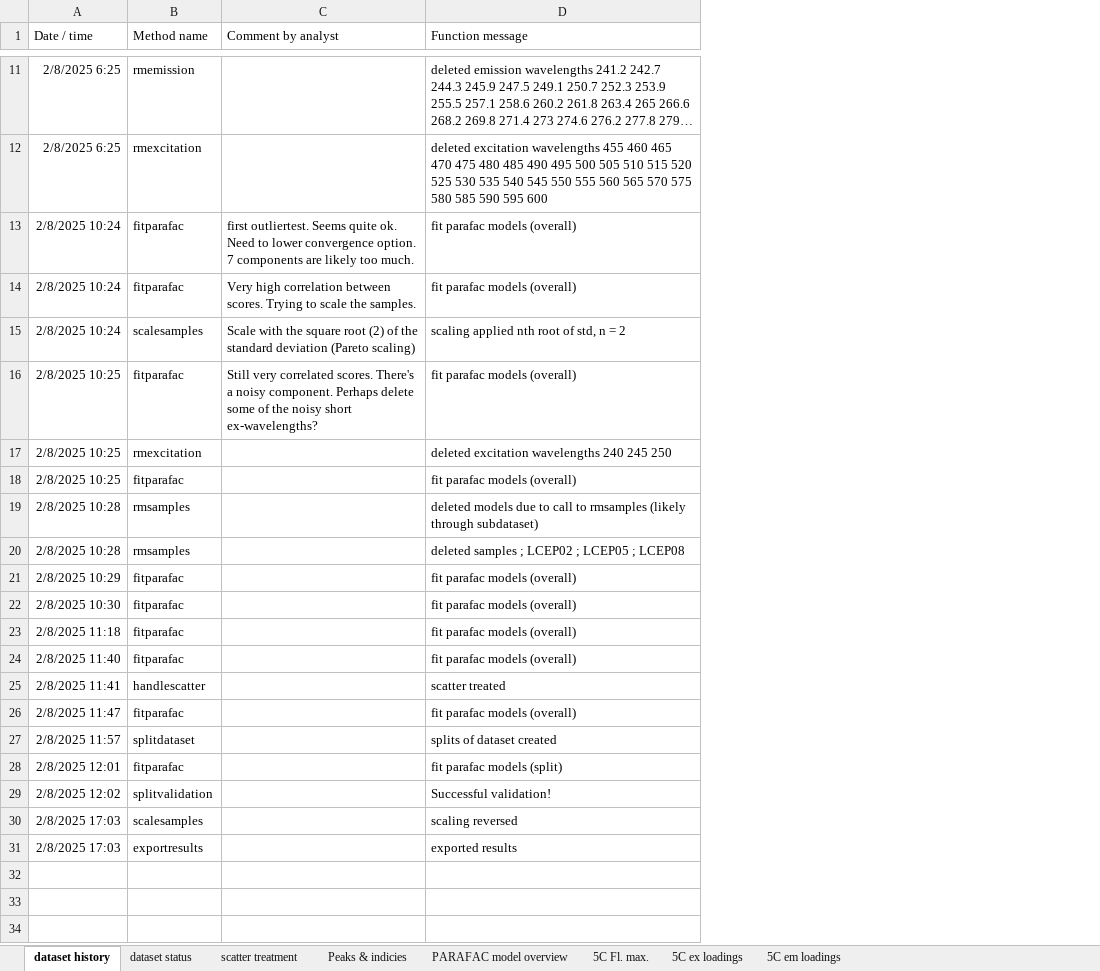
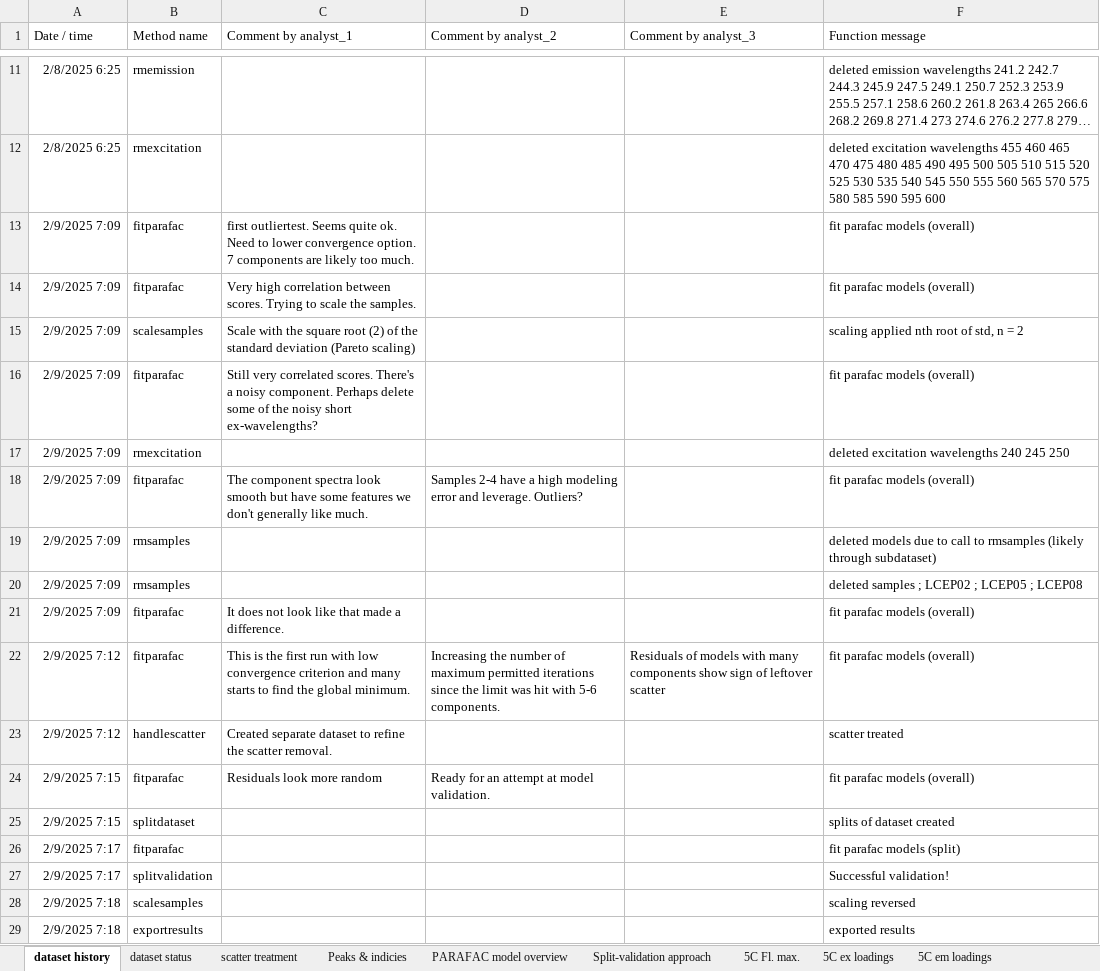
Before and after one commit to urbanwuensch/drEEM-online, an Excel workbook: documentation/tutorialModelExport.xlsx, sheet dataset history, drawn as a sheet; only a part is shown, gaps mark what is left out; long unchanged cells end in …; values as stored, in another font and other column widths than the file's, no borders; removed rows and columns are numbered as before the commit, all else as after; the diff names each change by its address in the sheet, - before the commit and + after, or states it on an @@ line.

```diff
--- a/documentation/tutorialModelExport.xlsx (sheet dataset history)
+++ b/documentation/tutorialModelExport.xlsx (sheet dataset history)
+sheet tab: Split-validation approach
+column D (Comment by analyst_2), rows 18-24: Samples 2-4 have a high modeling error and leverage. Outliers? |  |  |  | Increasing the number of maximum permitted iterations since the limit was hit with 5-6 components. |  | Ready for an attempt at model validation.
+column E (Comment by analyst_3), row 22: Residuals of models with many components show sign of leftover scatter
-C1: Comment by analyst
+C1: Comment by analyst_1
-A13:A15 (Date / time): 2/8/2025 10:24
+A13:A15 (Date / time): 2/9/2025 7:09
-A16:A18 (Date / time): 2/8/2025 10:25
+A16:A18 (Date / time): 2/9/2025 7:09
-C18 (Comment by analyst_1): (empty)
+C18 (Comment by analyst_1): The component spectra look smooth but have some features we don't generally like much.
-A19:A20 (Date / time): 2/8/2025 10:28
+A19:A20 (Date / time): 2/9/2025 7:09
-A21 (Date / time): 2/8/2025 10:29
+A21 (Date / time): 2/9/2025 7:09
-C21 (Comment by analyst_1): (empty)
+C21 (Comment by analyst_1): It does not look like that made a difference.
-A22 (Date / time): 2/8/2025 10:30
+A22 (Date / time): 2/9/2025 7:12
-C22 (Comment by analyst_1): (empty)
+C22 (Comment by analyst_1): This is the first run with low convergence criterion and many starts to find the global minimum.
-row 23: 2/8/2025 11:18 | fitparafac |  | fit parafac models (overall)
-row 24: 2/8/2025 11:40 | fitparafac |  | fit parafac models (overall)
-A23 (Date / time): 2/8/2025 11:41
+A23 (Date / time): 2/9/2025 7:12
-C23 (Comment by analyst_1): (empty)
+C23 (Comment by analyst_1): Created separate dataset to refine the scatter removal.
-A24 (Date / time): 2/8/2025 11:47
+A24 (Date / time): 2/9/2025 7:15
-C24 (Comment by analyst_1): (empty)
+C24 (Comment by analyst_1): Residuals look more random
-A25 (Date / time): 2/8/2025 11:57
+A25 (Date / time): 2/9/2025 7:15
-A26 (Date / time): 2/8/2025 12:01
+A26 (Date / time): 2/9/2025 7:17
-A27 (Date / time): 2/8/2025 12:02
+A27 (Date / time): 2/9/2025 7:17
-A28:A29 (Date / time): 2/8/2025 17:03
+A28:A29 (Date / time): 2/9/2025 7:18
```
Also changed, not shown: sheet 5C em loadings, sheet 5C ex loadings, sheet 5C Fl. max., sheet PARAFAC model overview, sheet dataset status, sheet scatter treatment, 9 other files.
